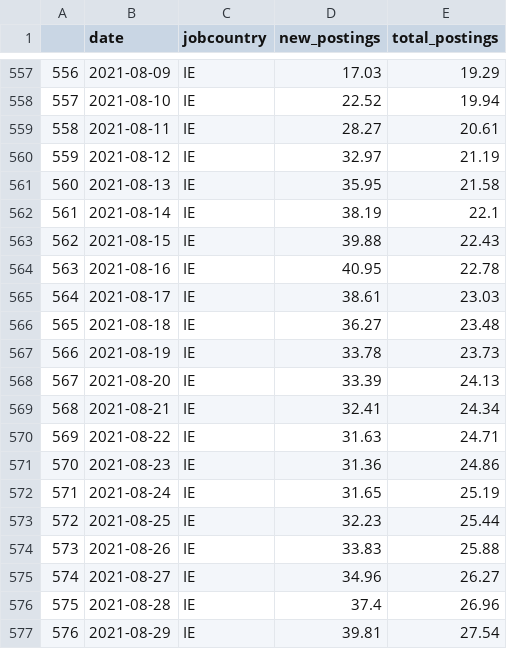
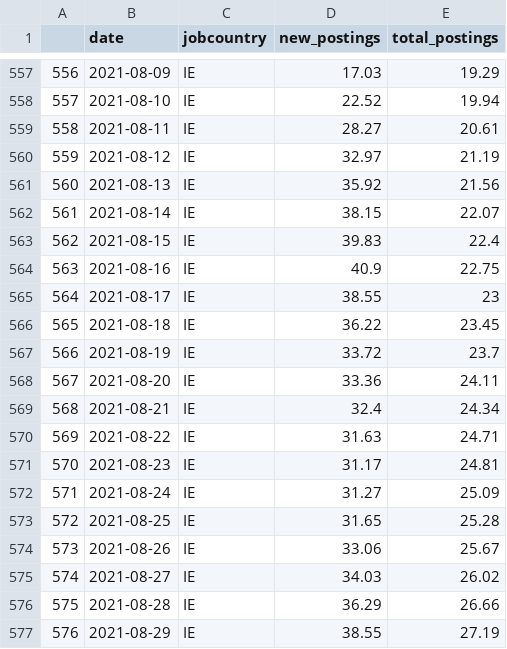
Before and after one commit to eamswe/dashtest, a CSV file: indeed_IE.csv, drawn as a sheet; only a part is shown, gaps mark what is left out; the diff covers the shown part only.

```diff
--- a/indeed_IE.csv
+++ b/indeed_IE.csv
@@ -560,18 +560,18 @@
 "559",2021-08-12,"IE",32.97,21.19
-"560",2021-08-13,"IE",35.95,21.58
-"561",2021-08-14,"IE",38.19,22.1
-"562",2021-08-15,"IE",39.88,22.43
-"563",2021-08-16,"IE",40.95,22.78
-"564",2021-08-17,"IE",38.61,23.03
-"565",2021-08-18,"IE",36.27,23.48
-"566",2021-08-19,"IE",33.78,23.73
-"567",2021-08-20,"IE",33.39,24.13
-"568",2021-08-21,"IE",32.41,24.34
+"560",2021-08-13,"IE",35.92,21.56
+"561",2021-08-14,"IE",38.15,22.07
+"562",2021-08-15,"IE",39.83,22.4
+"563",2021-08-16,"IE",40.9,22.75
+"564",2021-08-17,"IE",38.55,23
+"565",2021-08-18,"IE",36.22,23.45
+"566",2021-08-19,"IE",33.72,23.7
+"567",2021-08-20,"IE",33.36,24.11
+"568",2021-08-21,"IE",32.4,24.34
 "569",2021-08-22,"IE",31.63,24.71
-"570",2021-08-23,"IE",31.36,24.86
-"571",2021-08-24,"IE",31.65,25.19
-"572",2021-08-25,"IE",32.23,25.44
-"573",2021-08-26,"IE",33.83,25.88
-"574",2021-08-27,"IE",34.96,26.27
-"575",2021-08-28,"IE",37.4,26.96
-"576",2021-08-29,"IE",39.81,27.54
+"570",2021-08-23,"IE",31.17,24.81
+"571",2021-08-24,"IE",31.27,25.09
+"572",2021-08-25,"IE",31.65,25.28
+"573",2021-08-26,"IE",33.06,25.67
+"574",2021-08-27,"IE",34.03,26.02
+"575",2021-08-28,"IE",36.29,26.66
+"576",2021-08-29,"IE",38.55,27.19
```
Also changed, not shown: 7 added rows and 38 edited cells elsewhere in this file, mobility.csv.
